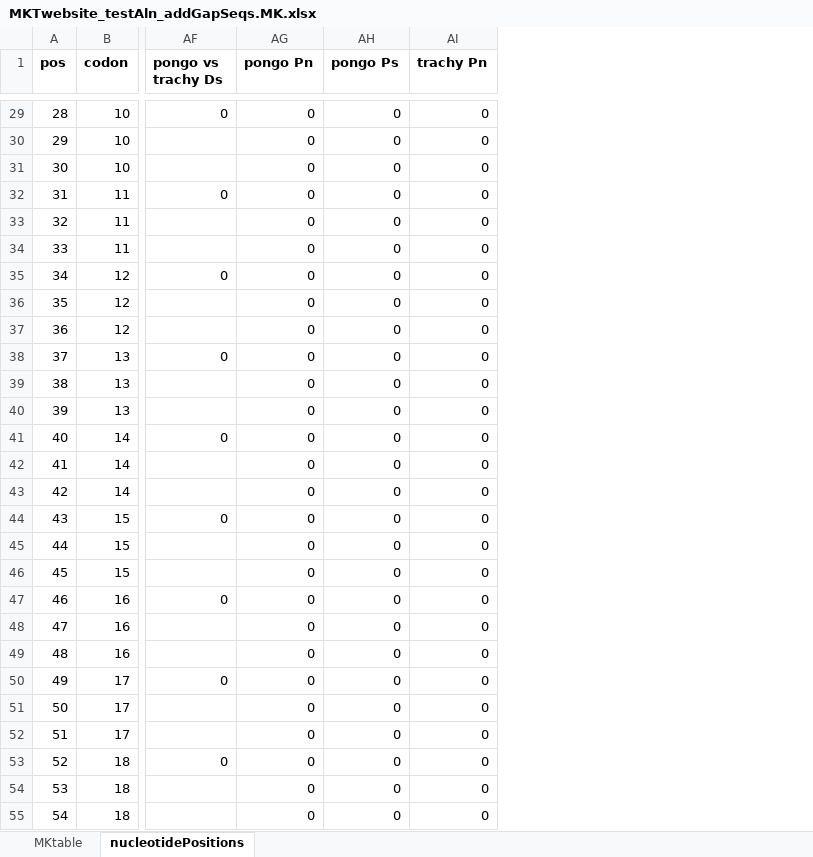
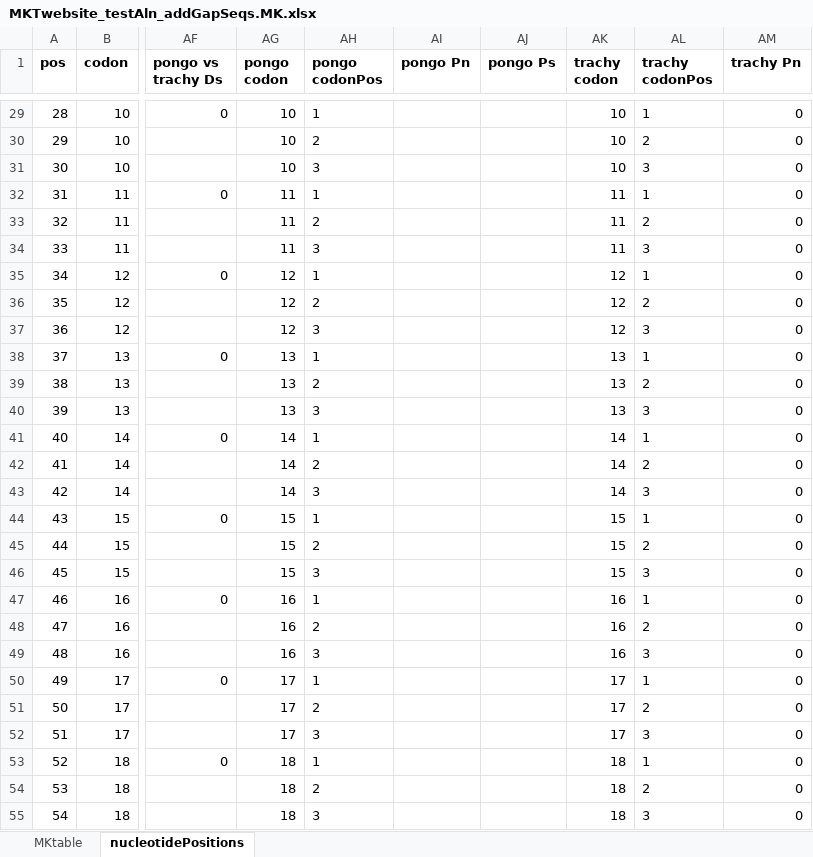
Before and after one commit to jayoung/MKtests_JY, an Excel workbook: test_data/MKTwebsiteExample/MKTwebsite_testAln_addNseqs/MKTwebsite_testAln_addGapSeqs_testOutput/MKTwebsite_testAln_addGapSeqs.MK.xlsx, sheet nucleotidePositions, drawn as a sheet; only a part is shown, gaps mark what is left out; values as stored, in another font and other column widths than the file's, no borders; addresses are those after the commit; the diff covers the shown part only; the diff names each change by its address in the sheet, - before the commit and + after, or states it on an @@ line.

```diff
--- a/test_data/MKTwebsiteExample/MKTwebsite_testAln_addNseqs/MKTwebsite_testAln_addGapSeqs_testOutput/MKTwebsite_testAln_addGapSeqs.MK.xlsx (sheet nucleotidePositions)
+++ b/test_data/MKTwebsiteExample/MKTwebsite_testAln_addNseqs/MKTwebsite_testAln_addGapSeqs_testOutput/MKTwebsite_testAln_addGapSeqs.MK.xlsx (sheet nucleotidePositions)
+column AG (pongo codon), rows 29-55: 10 | 10 | 10 | 11 | 11 | 11 | 12 | 12 | 12 | 13 | 13 | 13 | 14 | 14 | 14 | 15 | 15 | 15 | 16 | 16 | 16 | 17 | 17 | 17 | 18 | 18 | 18
+column AH (pongo codonPos), rows 29-55: 1 | 2 | 3 | 1 | 2 | 3 | 1 | 2 | 3 | 1 | 2 | 3 | 1 | 2 | 3 | 1 | 2 | 3 | 1 | 2 | 3 | 1 | 2 | 3 | 1 | 2 | 3
+column AK (trachy codon), rows 29-55: 10 | 10 | 10 | 11 | 11 | 11 | 12 | 12 | 12 | 13 | 13 | 13 | 14 | 14 | 14 | 15 | 15 | 15 | 16 | 16 | 16 | 17 | 17 | 17 | 18 | 18 | 18
+column AL (trachy codonPos), rows 29-55: 1 | 2 | 3 | 1 | 2 | 3 | 1 | 2 | 3 | 1 | 2 | 3 | 1 | 2 | 3 | 1 | 2 | 3 | 1 | 2 | 3 | 1 | 2 | 3 | 1 | 2 | 3
-AI29:AI55 (pongo Pn): 0
+AI29:AI55 (pongo Pn): (empty)
-AJ29:AJ55 (pongo Ps): 0
+AJ29:AJ55 (pongo Ps): (empty)
```
Also changed, not shown: 736 edited cells elsewhere in this sheet, test_data/MKTwebsiteExample/MKTwebsite_testAln/MKTwebsite_testAln_testOutput/MKTwebsite_testAln.MK.xlsx, test_data/MKTwebsiteExample/MKTwebsite_testAln_addNseqs/MKTwebsite_testAln_addNseqs_testOutput/MKTwebsite_testAln_addNseqs.MK.xlsx, 19 other files.
